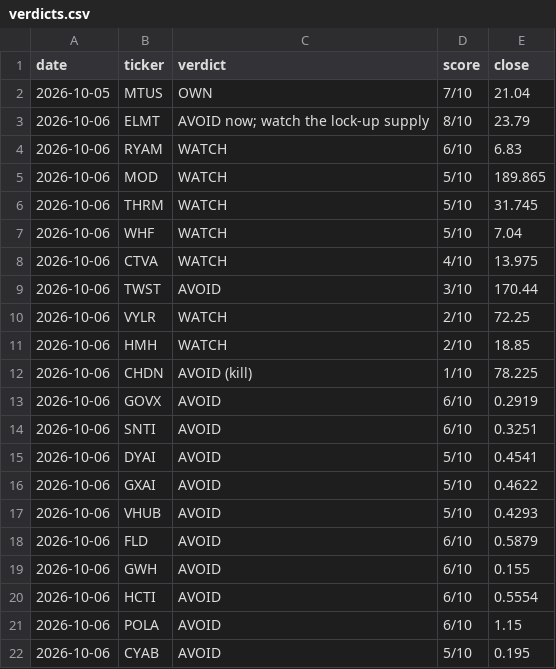
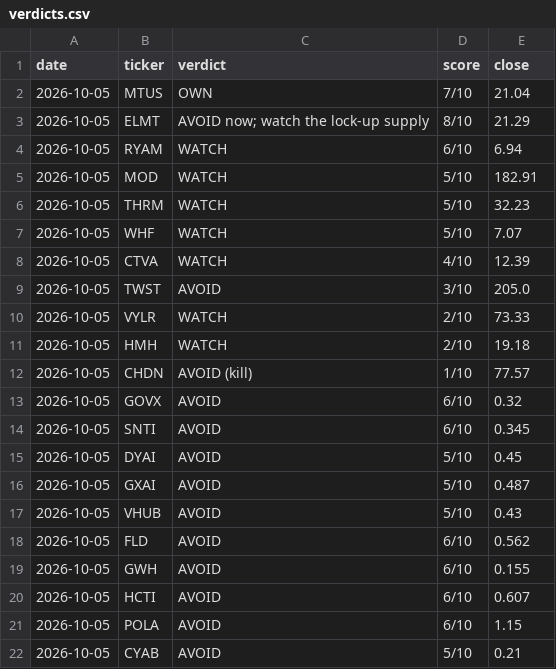
Before and after one commit to astonmonnach/signal-research, a CSV file: ledger/verdicts.csv, drawn as a sheet.

Commit message:
Verdict scoreboard: first snapshot dated 5 Oct for every verdict (fix)

```diff
--- a/ledger/verdicts.csv
+++ b/ledger/verdicts.csv
@@ -2,21 +2,21 @@ date,ticker,verdict,score,close
 2026-10-05,MTUS,OWN,7/10,21.04
-2026-10-06,ELMT,AVOID now; watch the lock-up supply,8/10,23.79
-2026-10-06,RYAM,WATCH,6/10,6.83
-2026-10-06,MOD,WATCH,5/10,189.865
-2026-10-06,THRM,WATCH,5/10,31.745
-2026-10-06,WHF,WATCH,5/10,7.04
-2026-10-06,CTVA,WATCH,4/10,13.975
-2026-10-06,TWST,AVOID,3/10,170.44
-2026-10-06,VYLR,WATCH,2/10,72.25
-2026-10-06,HMH,WATCH,2/10,18.85
-2026-10-06,CHDN,AVOID (kill),1/10,78.225
-2026-10-06,GOVX,AVOID,6/10,0.2919
-2026-10-06,SNTI,AVOID,6/10,0.3251
-2026-10-06,DYAI,AVOID,5/10,0.4541
-2026-10-06,GXAI,AVOID,5/10,0.4622
-2026-10-06,VHUB,AVOID,5/10,0.4293
-2026-10-06,FLD,AVOID,6/10,0.5879
-2026-10-06,GWH,AVOID,6/10,0.155
-2026-10-06,HCTI,AVOID,6/10,0.5554
-2026-10-06,POLA,AVOID,6/10,1.15
-2026-10-06,CYAB,AVOID,5/10,0.195
+2026-10-05,ELMT,AVOID now; watch the lock-up supply,8/10,21.29
+2026-10-05,RYAM,WATCH,6/10,6.94
+2026-10-05,MOD,WATCH,5/10,182.91
+2026-10-05,THRM,WATCH,5/10,32.23
+2026-10-05,WHF,WATCH,5/10,7.07
+2026-10-05,CTVA,WATCH,4/10,12.39
+2026-10-05,TWST,AVOID,3/10,205.0
+2026-10-05,VYLR,WATCH,2/10,73.33
+2026-10-05,HMH,WATCH,2/10,19.18
+2026-10-05,CHDN,AVOID (kill),1/10,77.57
+2026-10-05,GOVX,AVOID,6/10,0.32
+2026-10-05,SNTI,AVOID,6/10,0.345
+2026-10-05,DYAI,AVOID,5/10,0.45
+2026-10-05,GXAI,AVOID,5/10,0.487
+2026-10-05,VHUB,AVOID,5/10,0.43
+2026-10-05,FLD,AVOID,6/10,0.562
+2026-10-05,GWH,AVOID,6/10,0.155
+2026-10-05,HCTI,AVOID,6/10,0.607
+2026-10-05,POLA,AVOID,6/10,1.15
+2026-10-05,CYAB,AVOID,5/10,0.21
```
Also changed, not shown: 2 other files.
